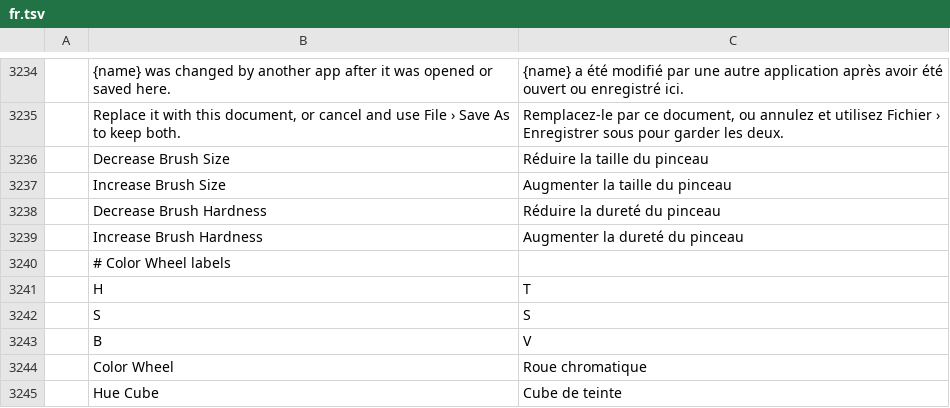
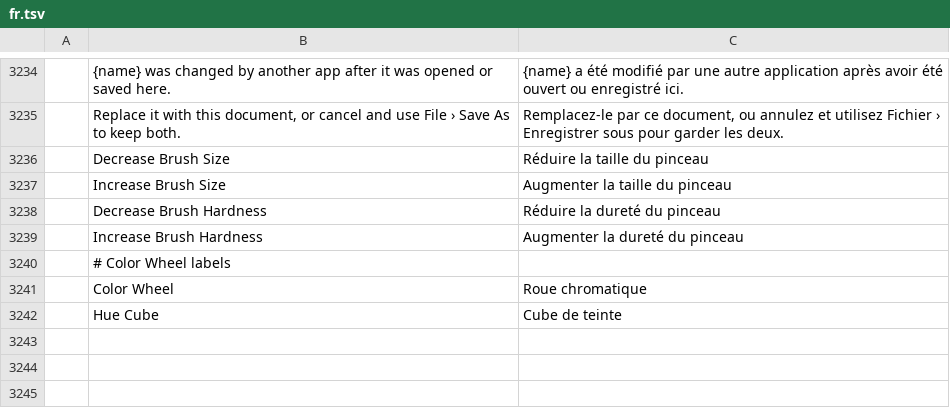
Before and after one commit to Froboy9489/photocraft, a TSV file: crates/ui-egui/src/i18n/fr.tsv, drawn as a sheet; only a part is shown, gaps mark what is left out; the diff names each change by its address in the sheet, - before the commit and + after, or states it on an @@ line.

Commit message:
fix: keep remembered hue for grey in Color Wheel and scope French translations

```diff
--- a/crates/ui-egui/src/i18n/fr.tsv
+++ b/crates/ui-egui/src/i18n/fr.tsv
-row 3241:  | H | T
-row 3242:  | S | S
-row 3243:  | B | V
```
Also changed, not shown: 2 other files.
